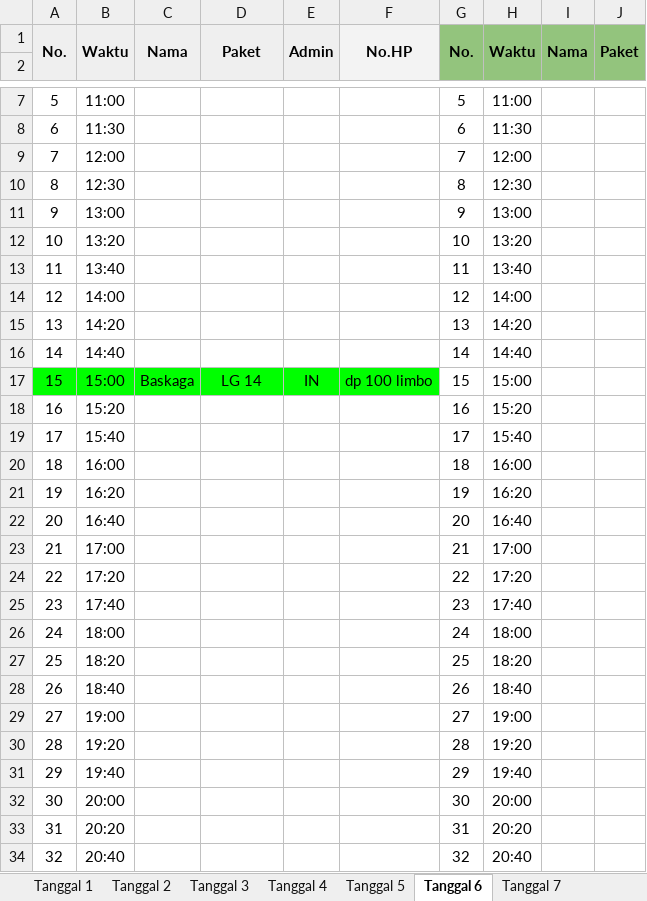
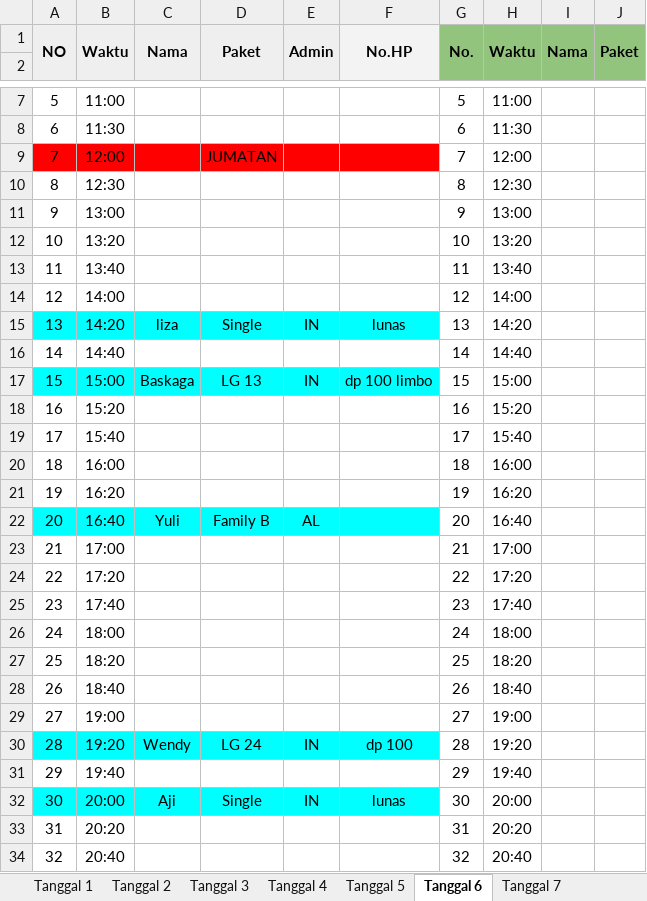
Before and after one commit to whynunuu/FoxeStudio, an Excel workbook: file2_nov.xlsx, sheet Tanggal 6, drawn as a sheet; only a part is shown, gaps mark what is left out; values as stored, in another font and other column widths than the file's, no borders; charts and pictures not drawn; the diff names each change by its address in the sheet, - before the commit and + after, or states it on an @@ line.

```diff
--- a/file2_nov.xlsx (sheet Tanggal 6)
+++ b/file2_nov.xlsx (sheet Tanggal 6)
-A1: No.
+A1: NO
-A9:F9 fill: none
+A9:F9 fill: #FF0000
-D9: (empty)
+D9: JUMATAN
-A15:F15 fill: none
+A15:F15 fill: #00FFFF
-C15: (empty)
+C15: liza
-D15: (empty)
+D15: Single
-E15: (empty)
+E15: IN
-F15: (empty)
+F15: lunas
-A17:F17 fill: #00FF00
+A17:F17 fill: #00FFFF
-D17: LG 14
+D17: LG 13
-A22:F22 fill: none
+A22:F22 fill: #00FFFF
-C22: (empty)
+C22: Yuli
-D22: (empty)
+D22: Family B
-E22: (empty)
+E22: AL
-A30:F30 fill: none
+A30:F30 fill: #00FFFF
-C30: (empty)
+C30: Wendy
-D30: (empty)
+D30: LG 24
-E30: (empty)
+E30: IN
-F30: (empty)
+F30: dp 100
-A32:F32 fill: none
+A32:F32 fill: #00FFFF
-C32: (empty)
+C32: Aji
-D32: (empty)
+D32: Single
-E32: (empty)
+E32: IN
-F32: (empty)
+F32: lunas
```
Also changed, not shown: sheet Tanggal 5, sheet Tanggal 3, sheet Tanggal 7, sheet Tanggal 4, sheet Tanggal 2, sheet Tanggal 1, 6 more sheets, file1_nov.xlsm, file2.xlsx, 10 other files.
